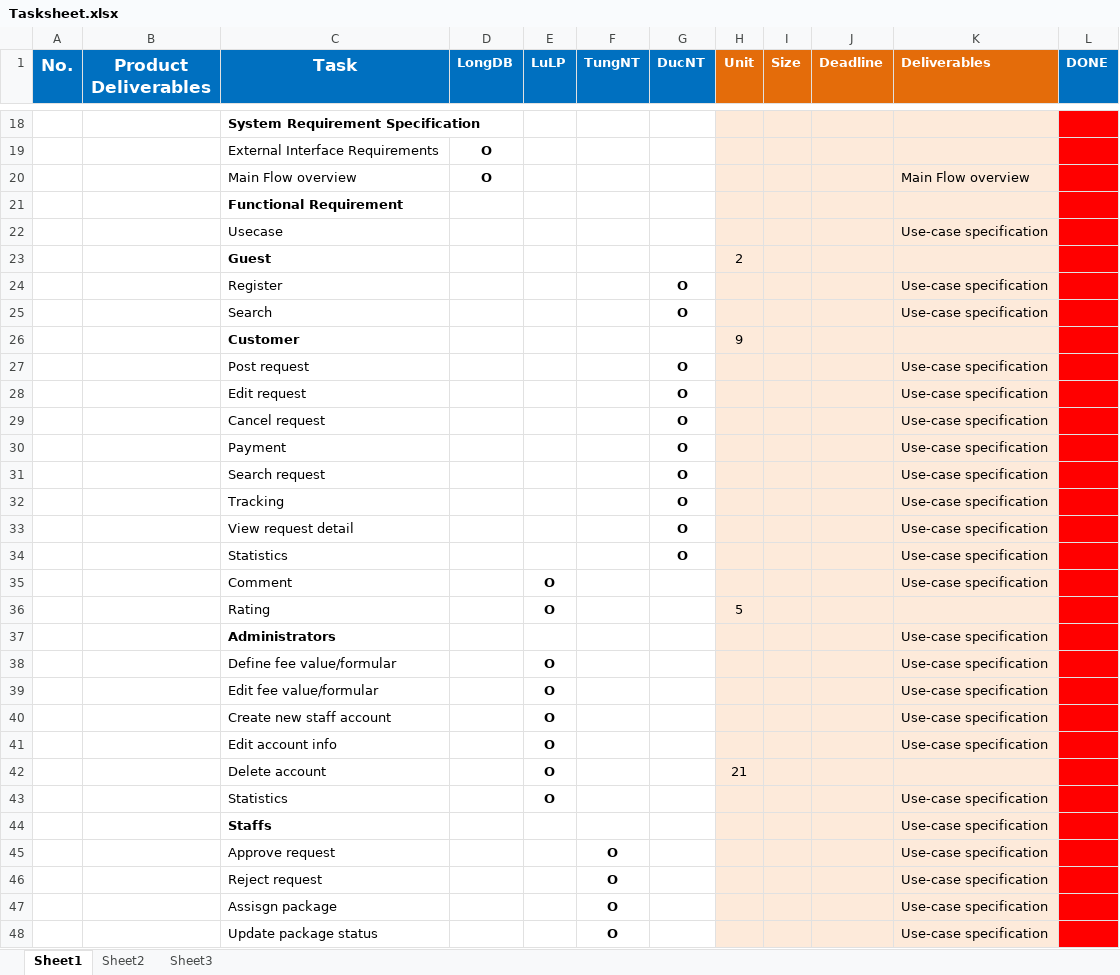
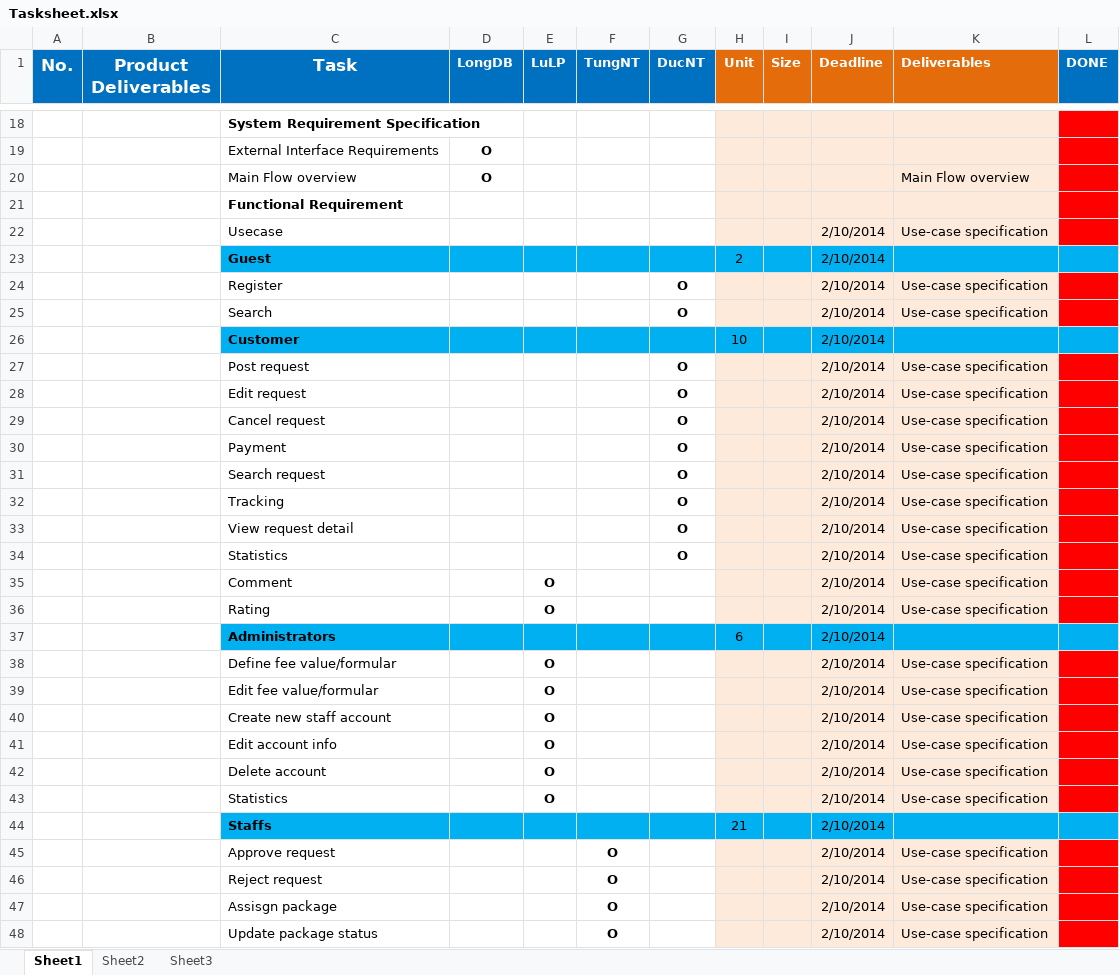
Before and after one commit to longdao2904/capstone-project-teamx, an Excel workbook: wiki/report/Tasksheet.xlsx, sheet Sheet1, drawn as a sheet; only a part is shown, gaps mark what is left out; values as stored, in another font and other column widths than the file's, no borders; removed rows and columns are numbered as before the commit, all else as after; the diff covers the shown part only; the diff names each change by its address in the sheet, - before the commit and + after, or states it on an @@ line.

```diff
--- a/wiki/report/Tasksheet.xlsx (sheet Sheet1)
+++ b/wiki/report/Tasksheet.xlsx (sheet Sheet1)
-J22:J25 (Deadline): (empty)
+J22:J25 (Deadline): 2/10/2014
-C23:G23 fill: none
+C23:G23 fill: #00B0F0
-H23:K23 fill: #FDEADA
+H23:K23 fill: #00B0F0
-L23 fill: #FF0000
+L23 fill: #00B0F0
-row 26:  |  | Customer |  |  |  |  | 9
+row 26:  |  | Customer |  |  |  |  | 10 |  | 2/10/2014
-J27:J35 (Deadline): (empty)
+J27:J35 (Deadline): 2/10/2014
-row 36:  |  | Rating |  | O |  |  | 5
-row 37:  |  | Administrators |  |  |  |  |  |  |  | Use-case specification
+row 36:  |  | Rating |  | O |  |  |  |  | 2/10/2014 | Use-case specification
+row 37:  |  | Administrators |  |  |  |  | 6 |  | 2/10/2014
-J38:J41 (Deadline): (empty)
+J38:J41 (Deadline): 2/10/2014
-row 42:  |  | Delete account |  | O |  |  | 21
+row 42:  |  | Delete account |  | O |  |  |  |  | 2/10/2014 | Use-case specification
-J43 (Deadline): (empty)
+J43 (Deadline): 2/10/2014
-row 44:  |  | Staffs |  |  |  |  |  |  |  | Use-case specification
+row 44:  |  | Staffs |  |  |  |  | 21 |  | 2/10/2014
-J45:J48 (Deadline): (empty)
+J45:J48 (Deadline): 2/10/2014
```
Also changed, not shown: 18 edited cells elsewhere in this sheet.
